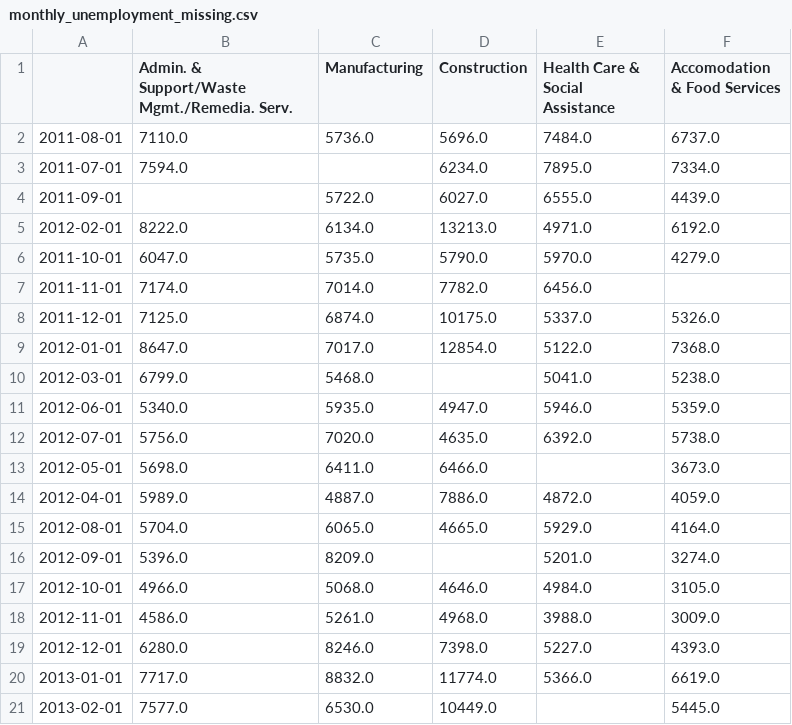
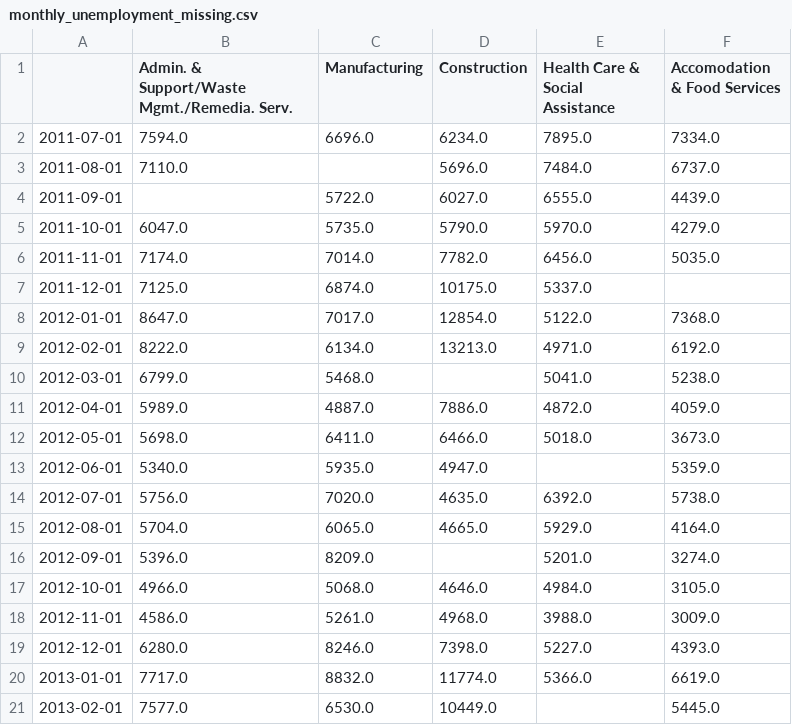
Before and after one commit to HatefDastour/DSA_Lecture, a CSV file: data_files/monthly_unemployment_missing.csv, drawn as a sheet; only a part is shown.

```diff
--- a/data_files/monthly_unemployment_missing.csv
+++ b/data_files/monthly_unemployment_missing.csv
@@ -1,15 +1,15 @@
 ,Admin. & Support/Waste Mgmt./Remedia. Serv.,Manufacturing,Construction,Health Care & Social Assistance,Accomodation & Food Services
-2011-08-01,7110.0,5736.0,5696.0,7484.0,6737.0
-2011-07-01,7594.0,,6234.0,7895.0,7334.0
+2011-07-01,7594.0,6696.0,6234.0,7895.0,7334.0
+2011-08-01,7110.0,,5696.0,7484.0,6737.0
 2011-09-01,,5722.0,6027.0,6555.0,4439.0
+2011-10-01,6047.0,5735.0,5790.0,5970.0,4279.0
+2011-11-01,7174.0,7014.0,7782.0,6456.0,5035.0
+2011-12-01,7125.0,6874.0,10175.0,5337.0,
+2012-01-01,8647.0,7017.0,12854.0,5122.0,7368.0
 2012-02-01,8222.0,6134.0,13213.0,4971.0,6192.0
-2011-10-01,6047.0,5735.0,5790.0,5970.0,4279.0
-2011-11-01,7174.0,7014.0,7782.0,6456.0,
-2011-12-01,7125.0,6874.0,10175.0,5337.0,5326.0
-2012-01-01,8647.0,7017.0,12854.0,5122.0,7368.0
 2012-03-01,6799.0,5468.0,,5041.0,5238.0
-2012-06-01,5340.0,5935.0,4947.0,5946.0,5359.0
+2012-04-01,5989.0,4887.0,7886.0,4872.0,4059.0
+2012-05-01,5698.0,6411.0,6466.0,5018.0,3673.0
+2012-06-01,5340.0,5935.0,4947.0,,5359.0
 2012-07-01,5756.0,7020.0,4635.0,6392.0,5738.0
-2012-05-01,5698.0,6411.0,6466.0,,3673.0
-2012-04-01,5989.0,4887.0,7886.0,4872.0,4059.0
 2012-08-01,5704.0,6065.0,4665.0,5929.0,4164.0
```
Also changed, not shown: data_files/monthly_unemployment_full.csv.
